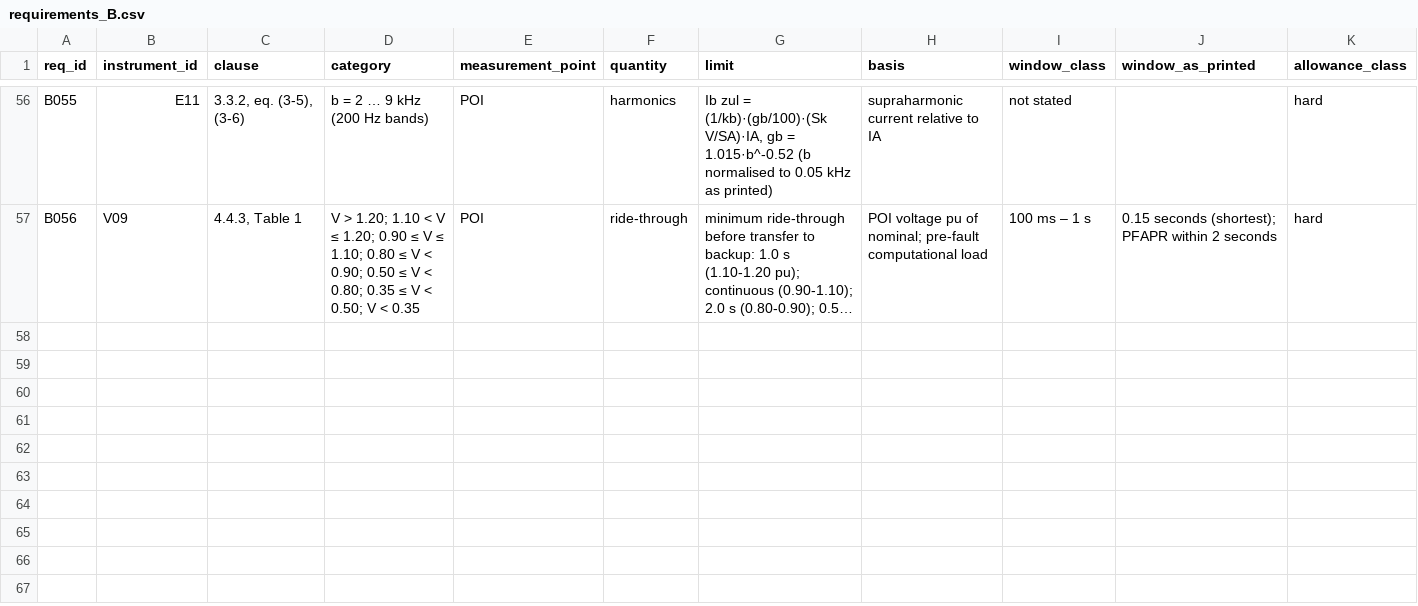
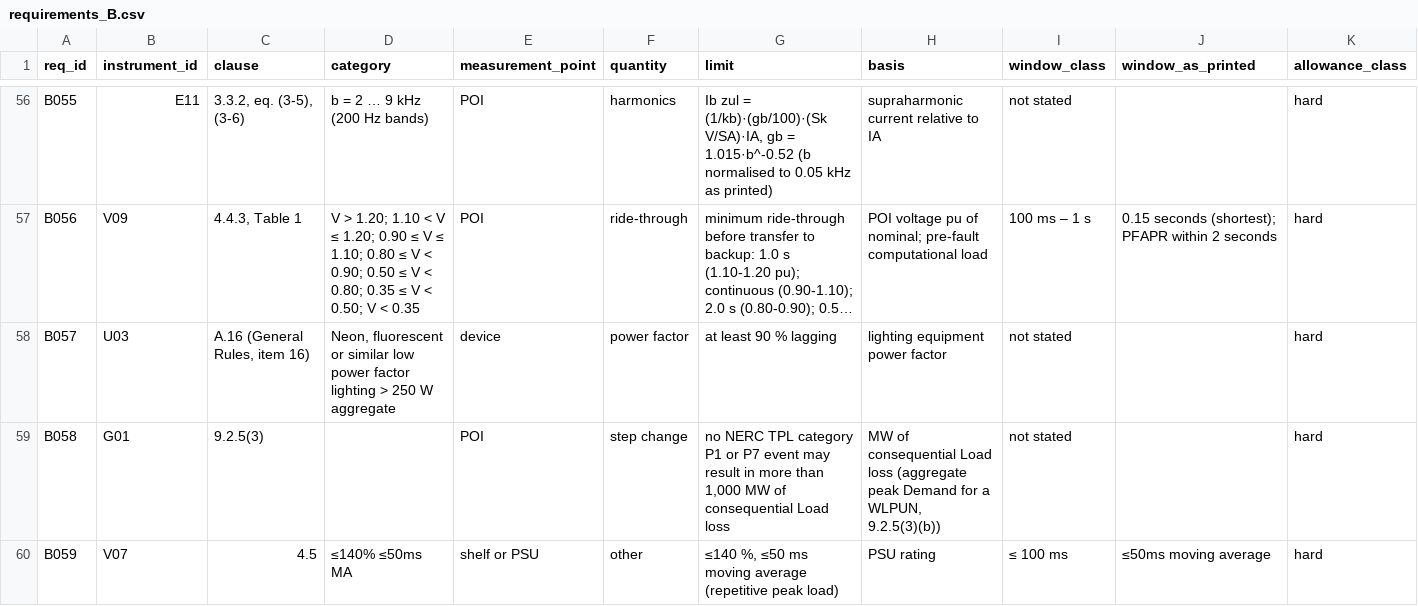
Before and after one commit to kylefoxaustin/battery-soh-finetune, a CSV file: results/DC2R/requirements_B.csv, drawn as a sheet; only a part is shown, gaps mark what is left out; long unchanged cells end in …; rows hold the shown columns only; the diff names each change by its address in the sheet, - before the commit and + after, or states it on an @@ line.

```diff
--- a/results/DC2R/requirements_B.csv
+++ b/results/DC2R/requirements_B.csv
+row 58: B057 | U03 | A.16 (General Rules, item 16) | Neon, fluorescent or similar low power factor lighting > 250 W aggregate | device | power factor | at least 90 % lagging | lighting equipment power factor | not stated |  | hard
+row 59: B058 | G01 | 9.2.5(3) |  | POI | step change | no NERC TPL category P1 or P7 event may result in more than 1,000 MW of consequential Load loss | MW of consequential Load loss (aggregate peak Demand for a WLPUN, 9.2.5(3)(b)) | not stated |  | hard
+row 60: B059 | V07 | 4.5 | ≤140% ≤50ms MA | shelf or PSU | other | ≤140 %, ≤50 ms moving average (repetitive peak load) | PSU rating | ≤ 100 ms | ≤50ms moving average | hard
```
Also changed, not shown: results/DC2R/instruments_B.csv.
